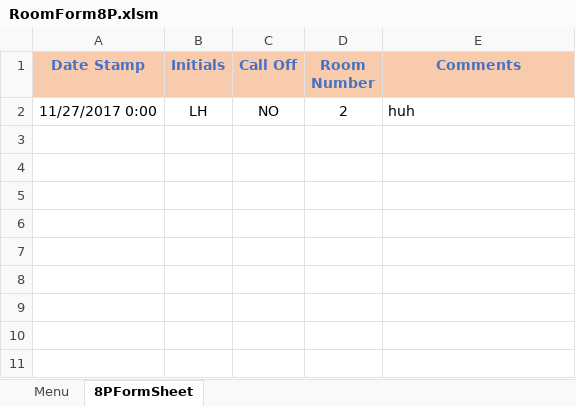
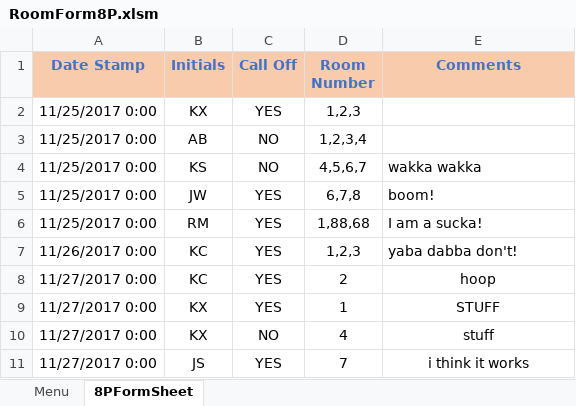
Before and after one commit to andersonjackson-ttc/Roper, an Excel workbook: spreadsheets/RoomForm8P.xlsm, sheet 8PFormSheet, drawn as a sheet; values as stored, in another font and other column widths than the file's, no borders; charts and pictures not drawn; addresses are those after the commit; the diff names each change by its address in the sheet, - before the commit and + after, or states it on an @@ line.

Commit message:
form now writes to communicator

```diff
--- a/spreadsheets/RoomForm8P.xlsm (sheet 8PFormSheet)
+++ b/spreadsheets/RoomForm8P.xlsm (sheet 8PFormSheet)
+row 2: 11/25/2017 0:00 | KX | YES | 1,2,3
+row 3: 11/25/2017 0:00 | AB | NO | 1,2,3,4
+row 4: 11/25/2017 0:00 | KS | NO | 4,5,6,7 | wakka wakka
+row 5: 11/25/2017 0:00 | JW | YES | 6,7,8 | boom!
+row 6: 11/25/2017 0:00 | RM | YES | 1,88,68 | I am a sucka!
+row 7: 11/26/2017 0:00 | KC | YES | 1,2,3 | yaba dabba don't!
-B8 (Initials): LH
+B8 (Initials): KC
-C8 (Call Off): NO
+C8 (Call Off): YES
-E8 (Comments): huh
+E8 (Comments): hoop
-E8 alignment: left
+E8 alignment: center
+row 9: 11/27/2017 0:00 | KX | YES | 1 | STUFF
+row 10: 11/27/2017 0:00 | KX | NO | 4 | stuff
+row 11: 11/27/2017 0:00 | JS | YES | 7 | i think it works
```
Also changed, not shown: sheet Menu.
